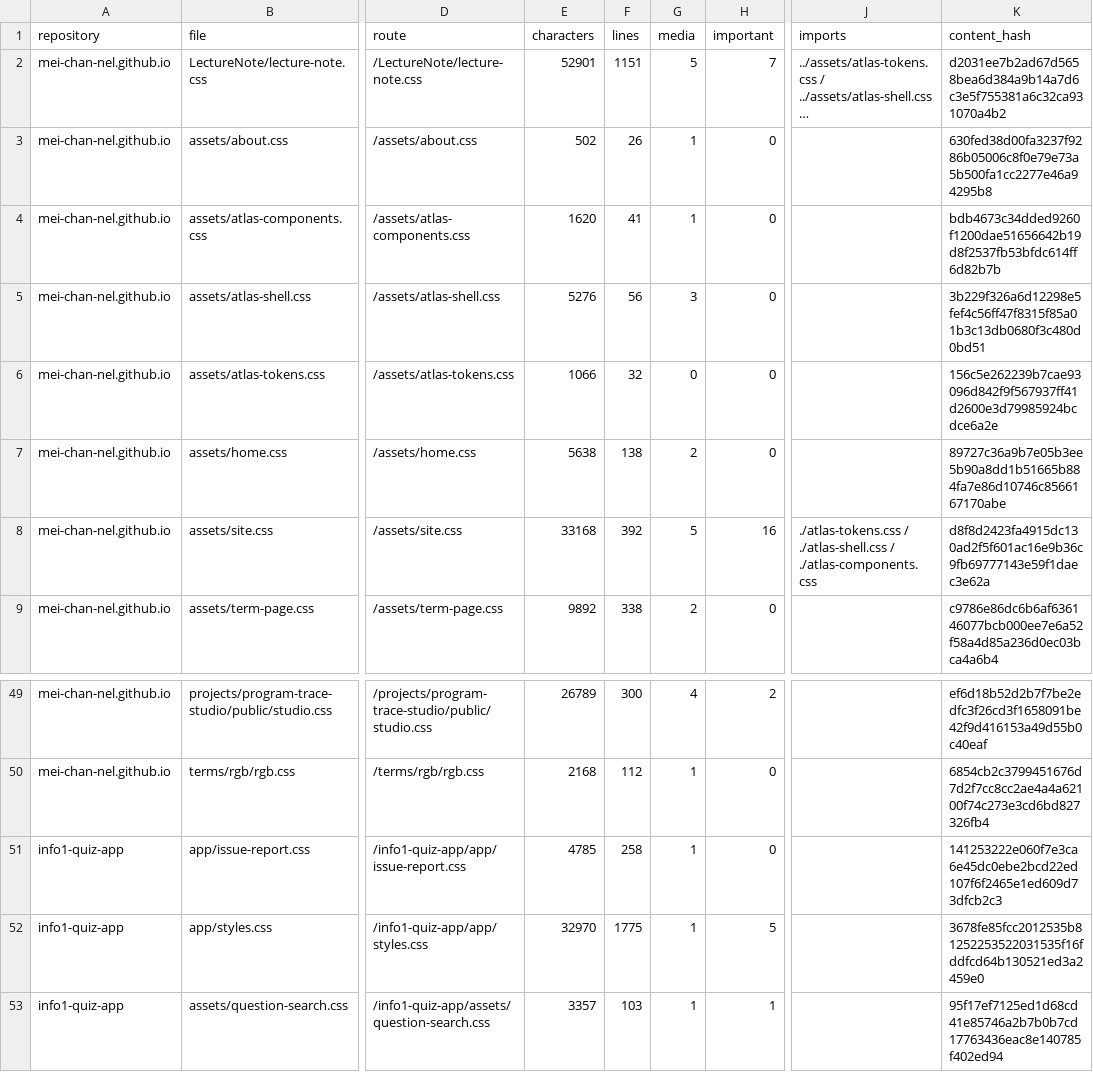
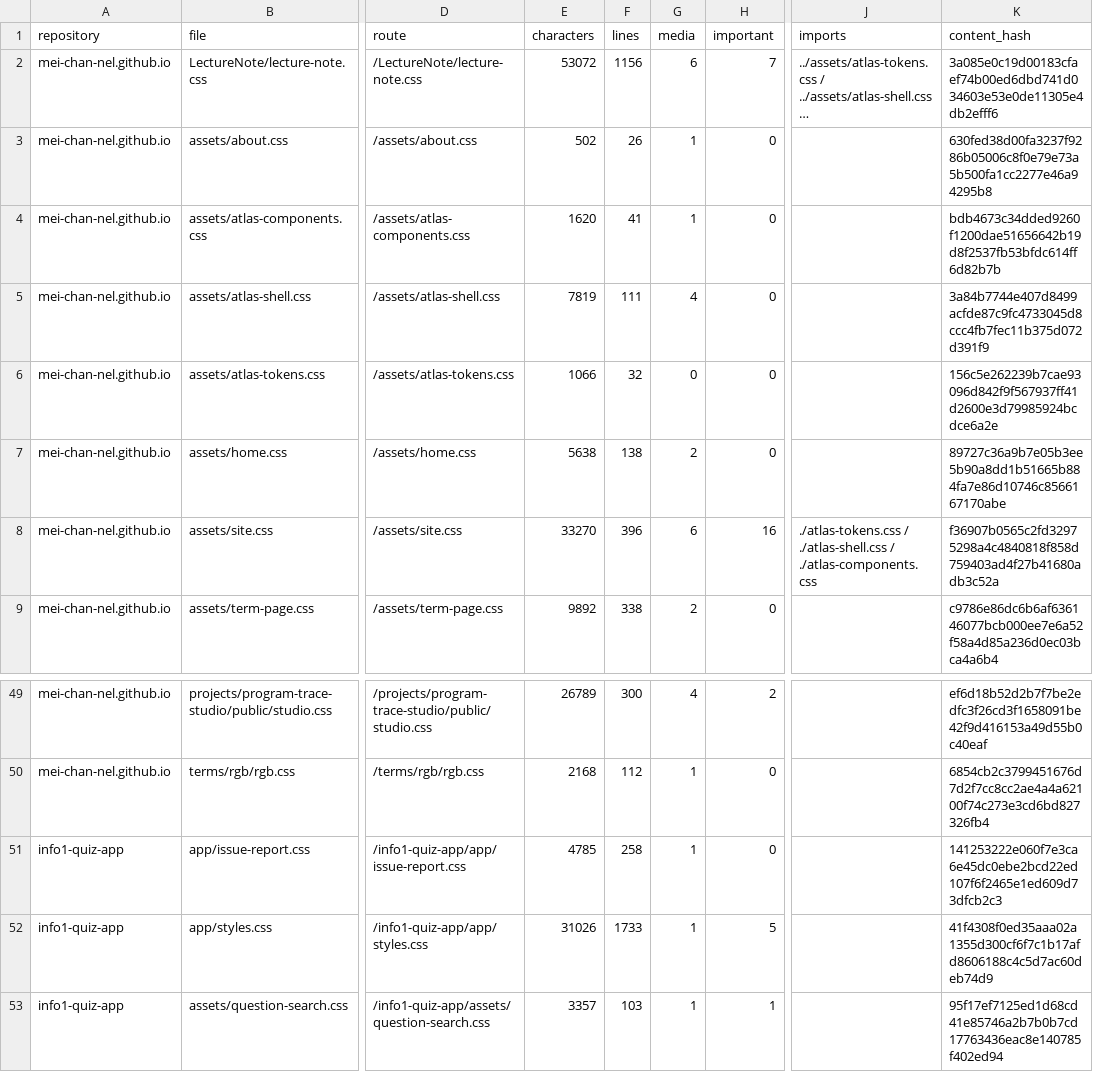
Before and after one commit to mei-chan-nel/mei-chan-nel.github.io, a CSV file: docs/design-review/styles.csv, drawn as a sheet; only a part is shown, gaps mark what is left out; long unchanged cells end in …; the diff names each change by its address in the sheet, - before the commit and + after, or states it on an @@ line.

```diff
--- a/docs/design-review/styles.csv
+++ b/docs/design-review/styles.csv
-E2 (characters): 52901
+E2 (characters): 53072
-F2 (lines): 1151
+F2 (lines): 1156
-G2 (media): 5
+G2 (media): 6
-K2 (content_hash): d2031ee7b2ad67d5658bea6d384a9b14a7d6c3e5f755381a6c32ca931070a4b2
+K2 (content_hash): 3a085e0c19d00183cfaef74b00ed6dbd741d034603e53e0de11305e4db2efff6
-E5 (characters): 5276
+E5 (characters): 7819
-F5 (lines): 56
+F5 (lines): 111
-G5 (media): 3
+G5 (media): 4
-K5 (content_hash): 3b229f326a6d12298e5fef4c56ff47f8315f85a01b3c13db0680f3c480d0bd51
+K5 (content_hash): 3a84b7744e407d8499acfde87c9fc4733045d8ccc4fb7fec11b375d072d391f9
-E8 (characters): 33168
+E8 (characters): 33270
-F8 (lines): 392
+F8 (lines): 396
-G8 (media): 5
+G8 (media): 6
-K8 (content_hash): d8f8d2423fa4915dc130ad2f5f601ac16e9b36c9fb69777143e59f1daec3e62a
+K8 (content_hash): f36907b0565c2fd32975298a4c4840818f858d759403ad4f27b41680adb3c52a
-E52 (characters): 32970
+E52 (characters): 31026
-F52 (lines): 1775
+F52 (lines): 1733
-K52 (content_hash): 3678fe85fcc2012535b81252253522031535f16fddfcd64b130521ed3a2459e0
+K52 (content_hash): 41f4308f0ed35aaa02a1355d300cf6f7c1b17afd8606188c4c5d7ac60deb74d9
```
Also changed, not shown: 16 other files.
